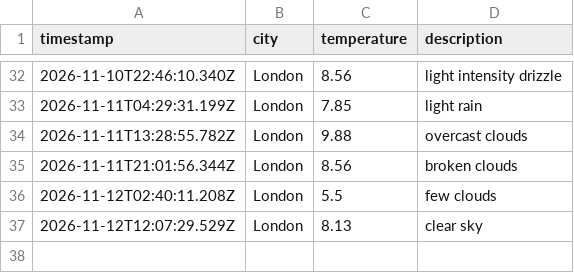
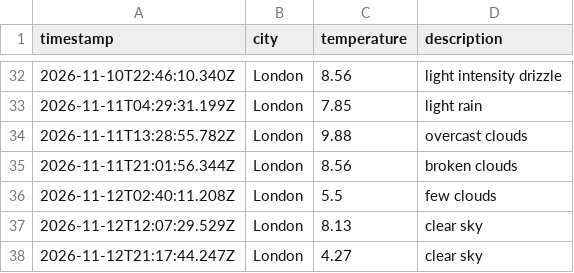
Before and after one commit to mlezard/weather_dataOps, a CSV file: data/weather_log.csv, drawn as a sheet; only a part is shown, gaps mark what is left out; the diff names each change by its address in the sheet, - before the commit and + after, or states it on an @@ line.

```diff
--- a/data/weather_log.csv
+++ b/data/weather_log.csv
+row 38: 2026-11-12T21:17:44.247Z | London | 4.27 | clear sky
```
Also changed, not shown: 1 other file.
